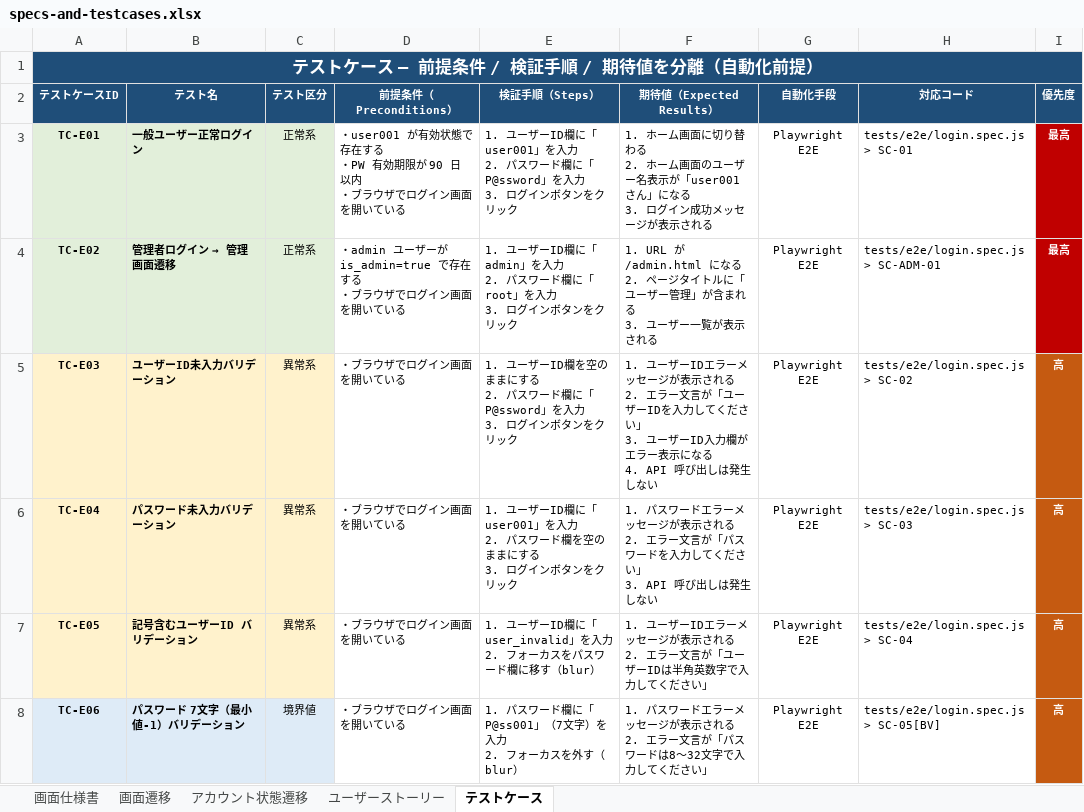
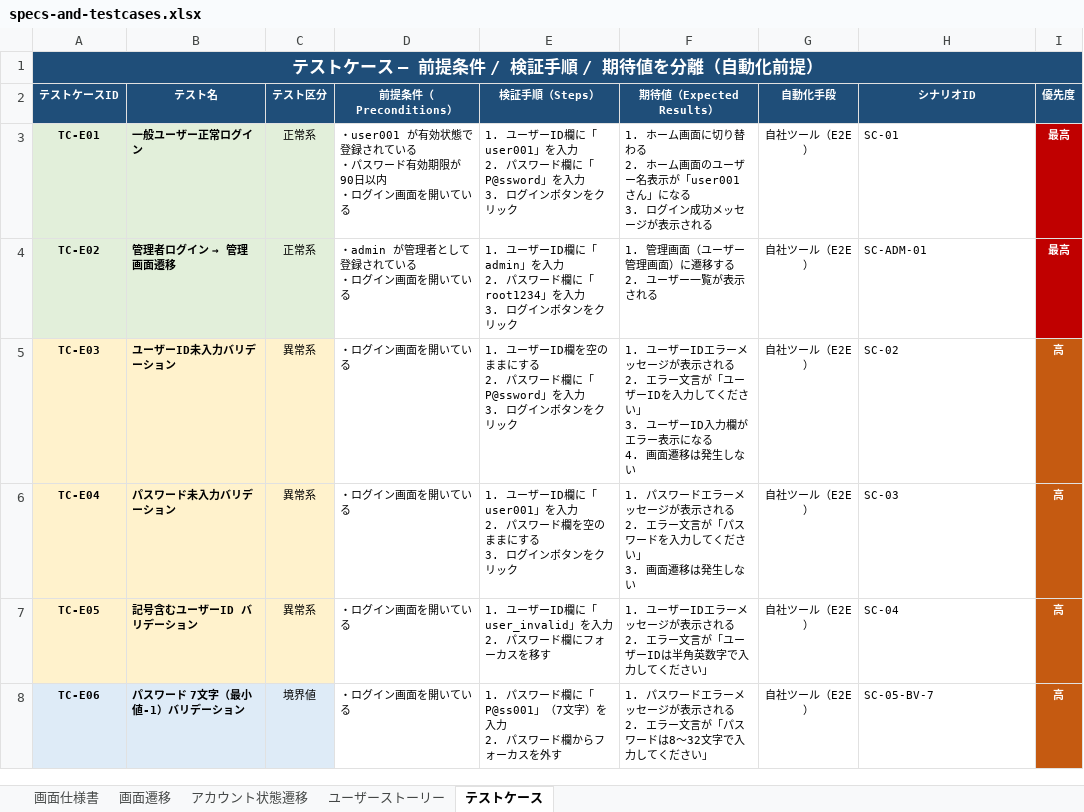
Before and after one commit to UedaKazuki-Plainliving/AI-Study, an Excel workbook: login-app/docs/specs-and-testcases.xlsx, sheet テストケース, drawn as a sheet; only a part is shown; values as stored, in another font and other column widths than the file's, no borders; ↵ is a line break in a cell; the diff covers the shown part only; the diff names each change by its address in the sheet, - before the commit and + after, or states it on an @@ line.

```diff
--- a/login-app/docs/specs-and-testcases.xlsx (sheet テストケース)
+++ b/login-app/docs/specs-and-testcases.xlsx (sheet テストケース)
-H2: 対応コード
+H2: シナリオID
-D3 (前提条件（Preconditions）): …効状態で存在する ↵ ・PW 有効期限が 90 日以内 ↵ ・ブラウザでログイン…
+D3 (前提条件（Preconditions）): …効状態で登録されている ↵ ・パスワード有効期限が90日以内 ↵ ・ログイン…
-G3:G8 (自動化手段): Playwright E2E
+G3:G8 (自動化手段): 自社ツール（E2E）
-H3 (シナリオID): tests/e2e/login.spec.js > SC-01
+H3 (シナリオID): SC-01
-D4 (前提条件（Preconditions）): ・admin ユーザーが is_admin=true で存在する ↵ ・ブラウザでログイン画面を開いている
+D4 (前提条件（Preconditions）): ・admin が管理者として登録されている ↵ ・ログイン画面を開いている
-E4 (検証手順（Steps）): …ド欄に「root」を入力…
+E4 (検証手順（Steps）): …ド欄に「root1234」を入力…
-F4 (期待値（Expected Results）): 1. URL が /admin.html になる ↵ 2. ページタイトルに「ユーザー管理」が含まれる ↵ 3. ユーザー…
+F4 (期待値（Expected Results）): 1. 管理画面（ユーザー管理画面）に遷移する ↵ 2. ユーザー…
-H4 (シナリオID): tests/e2e/login.spec.js > SC-ADM-01
+H4 (シナリオID): SC-ADM-01
-D5:D8 (前提条件（Preconditions）): ・ブラウザでログイン画面を開いている
+D5:D8 (前提条件（Preconditions）): ・ログイン画面を開いている
-F5 (期待値（Expected Results）): …なる ↵ 4. API 呼び出しは発生し…
+F5 (期待値（Expected Results）): …なる ↵ 4. 画面遷移は発生し…
-H5 (シナリオID): tests/e2e/login.spec.js > SC-02
+H5 (シナリオID): SC-02
-F6 (期待値（Expected Results）): …い」 ↵ 3. API 呼び出しは発生し…
+F6 (期待値（Expected Results）): …い」 ↵ 3. 画面遷移は発生し…
-H6 (シナリオID): tests/e2e/login.spec.js > SC-03
+H6 (シナリオID): SC-03
-E7 (検証手順（Steps）): …入力 ↵ 2. フォーカスをパスワード欄に移す（blur）
+E7 (検証手順（Steps）): …入力 ↵ 2. パスワード欄にフォーカスを移す
-H7 (シナリオID): tests/e2e/login.spec.js > SC-04
+H7 (シナリオID): SC-04
-E8 (検証手順（Steps）): …入力 ↵ 2. フォーカスを外す（blur）
+E8 (検証手順（Steps）): …入力 ↵ 2. パスワード欄からフォーカスを外す
-H8 (シナリオID): tests/e2e/login.spec.js > SC-05[BV]
+H8 (シナリオID): SC-05-BV-7
```
Also changed, not shown: 4 added rows, 10 removed rows, 72 edited cells and cell formats elsewhere in this sheet, 2 other files.
